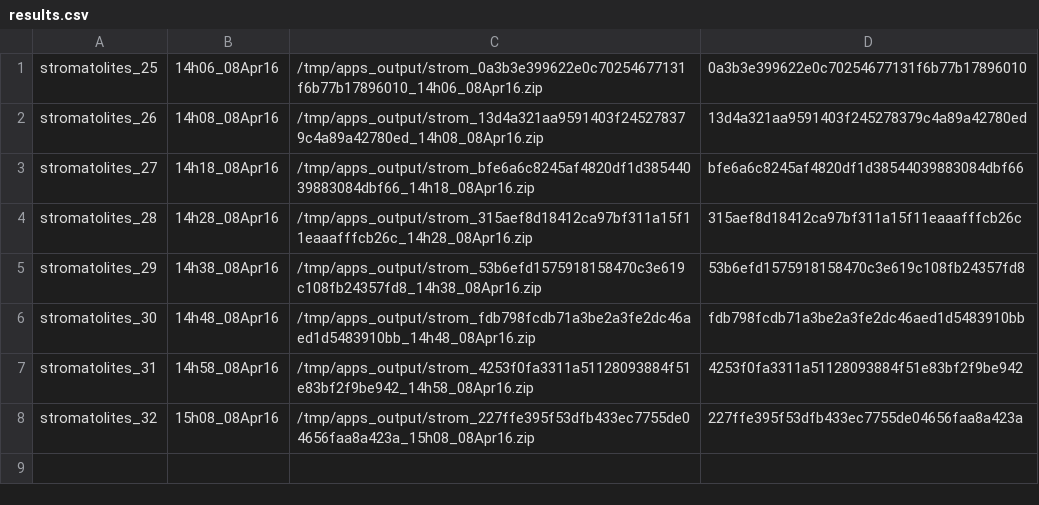
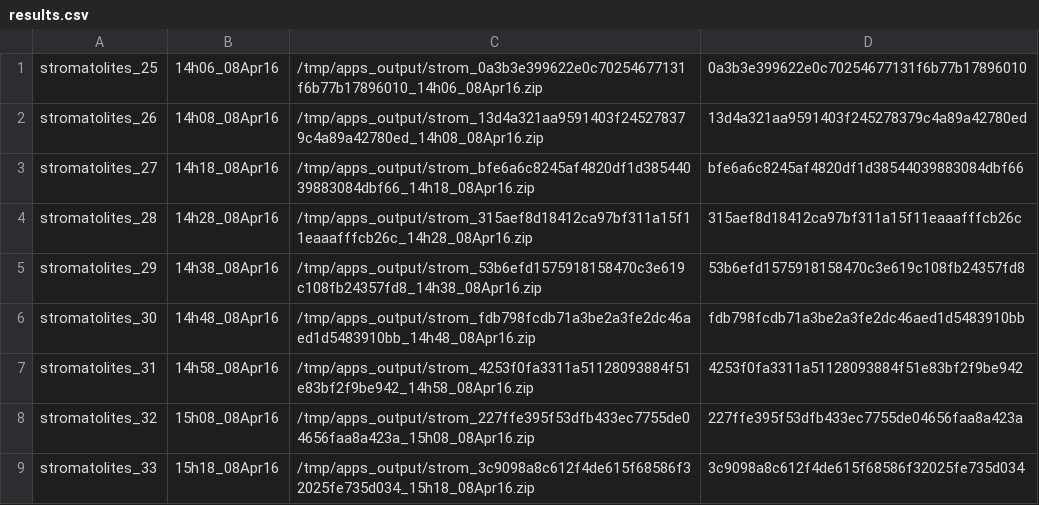
Before and after one commit to UW-Macrostrat/stromatolites_demo, a CSV file: output/results.csv, drawn as a sheet.

Commit message:
Adding run 33 -- ran against git commit 3c9098a8c612f4de615f68586f32025fe735d034

```diff
--- a/output/results.csv
+++ b/output/results.csv
@@ -8 +8,2 @@ stromatolites_31,14h58_08Apr16,/tmp/apps_output/strom_4253f0fa3311a51128093884f5
 stromatolites_32,15h08_08Apr16,/tmp/apps_output/strom_227ffe395f53dfb433ec7755de04656faa8a423a_15h08_08Apr16.zip,227ffe395f53dfb433ec7755de04656faa8a423a
+stromatolites_33,15h18_08Apr16,/tmp/apps_output/strom_3c9098a8c612f4de615f68586f32025fe735d034_15h18_08Apr16.zip,3c9098a8c612f4de615f68586f32025fe735d034
```
